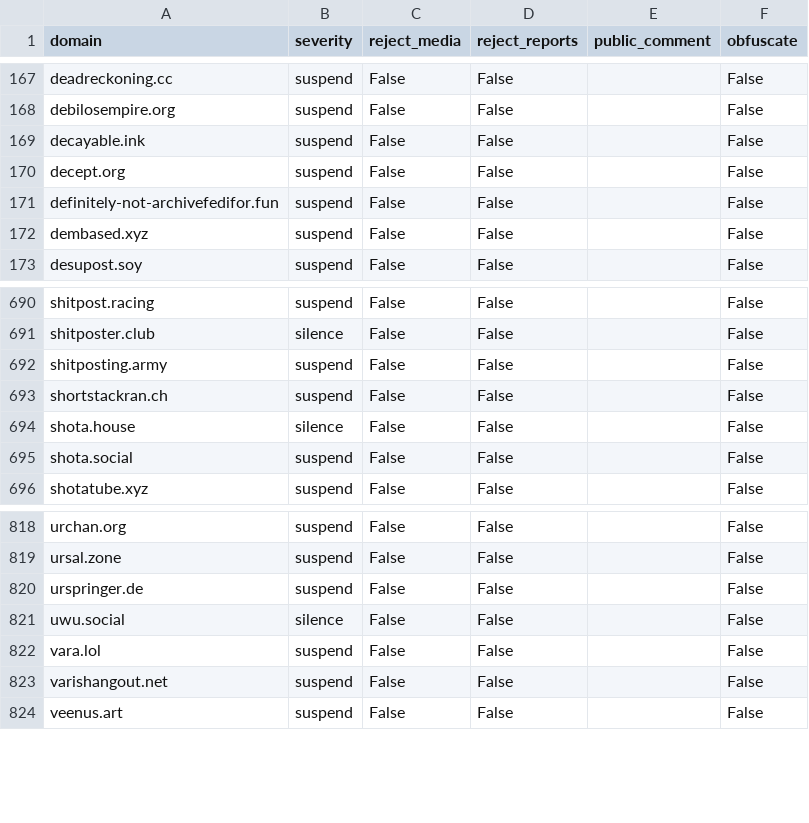
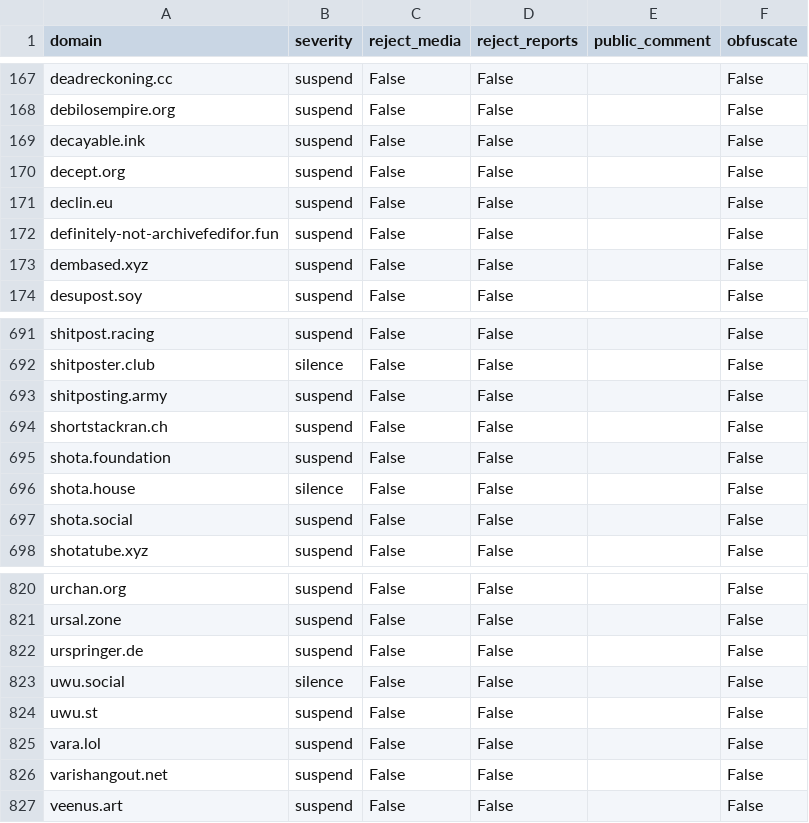
Before and after one commit to sgrigson/oliphant, a CSV file: blocklists/_unified_tier2_blocklist.csv, drawn as a sheet; only a part is shown, gaps mark what is left out.

```diff
--- a/blocklists/_unified_tier2_blocklist.csv
+++ b/blocklists/_unified_tier2_blocklist.csv
@@ -170,2 +170,3 @@ decayable.ink,suspend,False,False,,False
 decept.org,suspend,False,False,,False
+declin.eu,suspend,False,False,,False
 definitely-not-archivefedifor.fun,suspend,False,False,,False
@@ -693,2 +694,3 @@ shitposting.army,suspend,False,False,,False
 shortstackran.ch,suspend,False,False,,False
+shota.foundation,suspend,False,False,,False
 shota.house,silence,False,False,,False
@@ -821,2 +823,3 @@ urspringer.de,suspend,False,False,,False
 uwu.social,silence,False,False,,False
+uwu.st,suspend,False,False,,False
 vara.lol,suspend,False,False,,False
```
Also changed, not shown: blocklists/_unified_max_blocklist.csv, blocklists/_unified_tier3_blocklist.csv, 2 other files.
